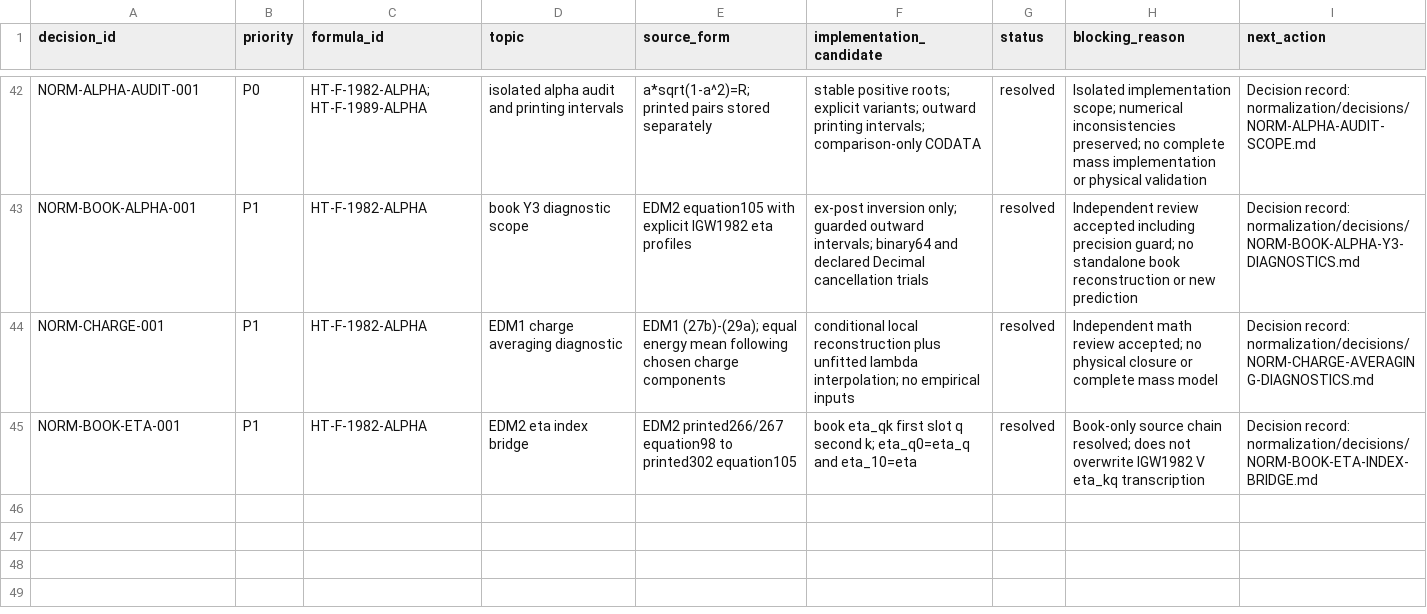
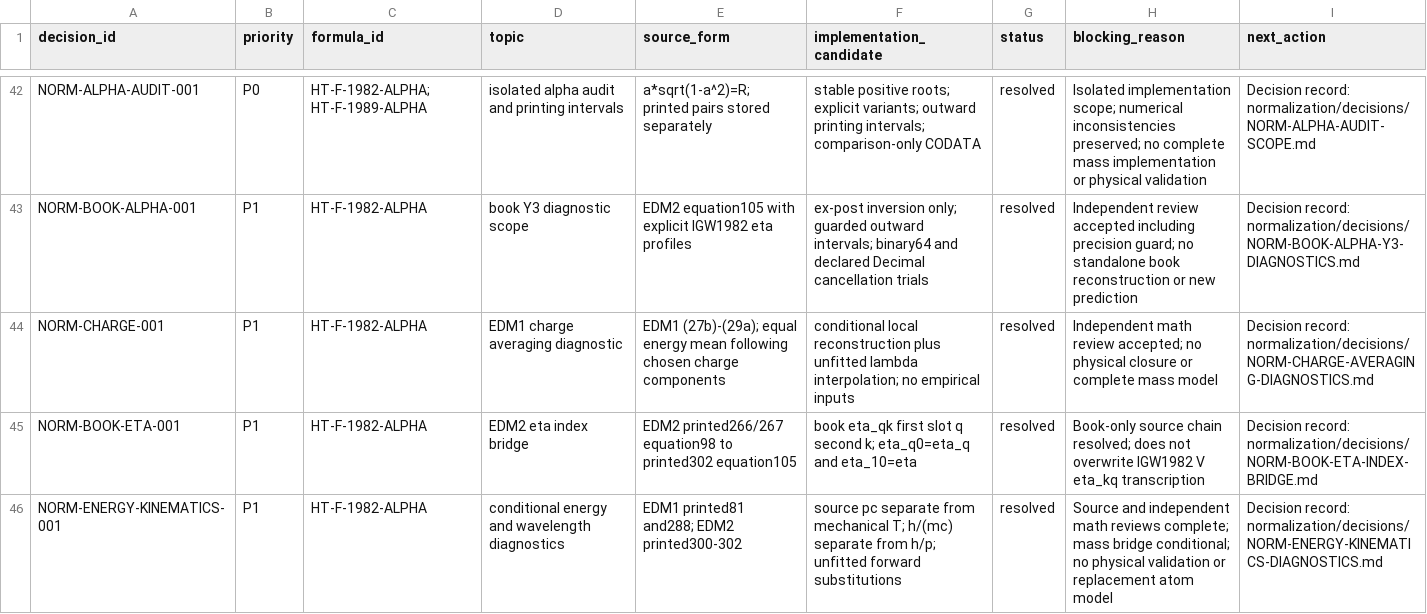
Before and after one commit to DASAElektronik/Heim_Theorie, a CSV file: 04_reconstruction/formula_library/normalization/NORMALIZATION_DECISIONS.csv, drawn as a sheet; only a part is shown, gaps mark what is left out; the diff names each change by its address in the sheet, - before the commit and + after, or states it on an @@ line.

Commit message:
Complete reviewed energy and wavelength reconstruction

```diff
--- a/04_reconstruction/formula_library/normalization/NORMALIZATION_DECISIONS.csv
+++ b/04_reconstruction/formula_library/normalization/NORMALIZATION_DECISIONS.csv
+row 46: NORM-ENERGY-KINEMATICS-001 | P1 | HT-F-1982-ALPHA | conditional energy and wavelength diagnostics | EDM1 printed81 and288; EDM2 printed300-302 | source pc separate from mechanical T; h/(mc) separate from h/p; unfitted forward substitutions | resolved | Source and independent math reviews complete; mass bridge conditional; no physical validation or replacement atom model | Decision record: normalization/decisions/NORM-ENERGY-KINEMATICS-DIAGNOSTICS.md
```
Also changed, not shown: 20 other files.
